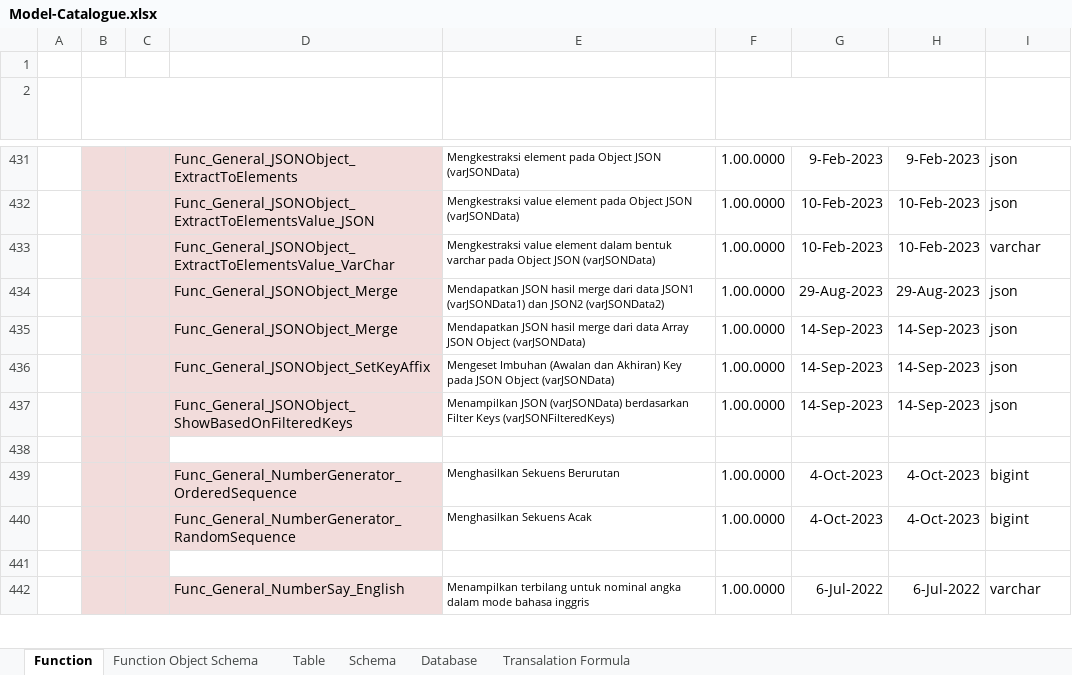
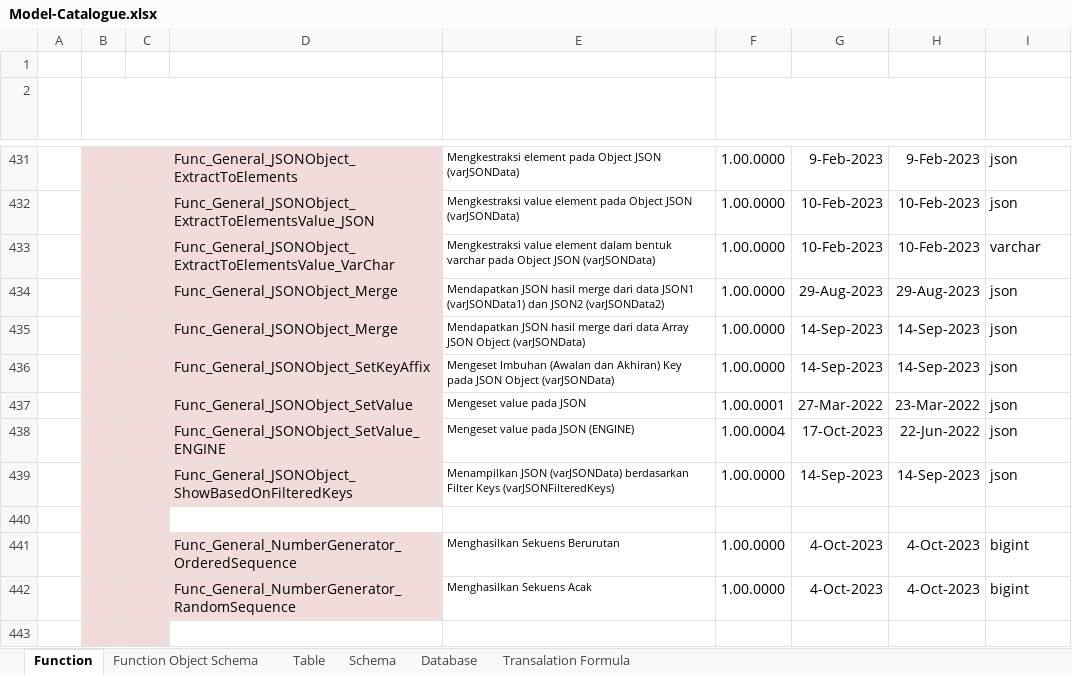
Before and after one commit to ptqdctechnologies/ERPReborn, an Excel workbook: Documentation/Documents/Blue Print/Documents - Model/Model-Catalogue.xlsx, sheet Function, drawn as a sheet; only a part is shown, gaps mark what is left out; the shorter side is filled out with more unchanged rows; values as stored, in another font and other column widths than the file's, no borders; the diff names each change by its address in the sheet, - before the commit and + after, or states it on an @@ line.

```diff
--- a/Documentation/Documents/Blue Print/Documents - Model/Model-Catalogue.xlsx (sheet Function)
+++ b/Documentation/Documents/Blue Print/Documents - Model/Model-Catalogue.xlsx (sheet Function)
+row 437:  |  |  | Func_General_JSONObject_SetValue | Mengeset value pada JSON | 1.00.0001 | 27-Mar-2022 | 23-Mar-2022 | json
+row 438:  |  |  | Func_General_JSONObject_SetValue_ENGINE | Mengeset value pada JSON (ENGINE) | 1.00.0004 | 17-Oct-2023 | 22-Jun-2022 | json
```
Also changed, not shown: 3 other files.
